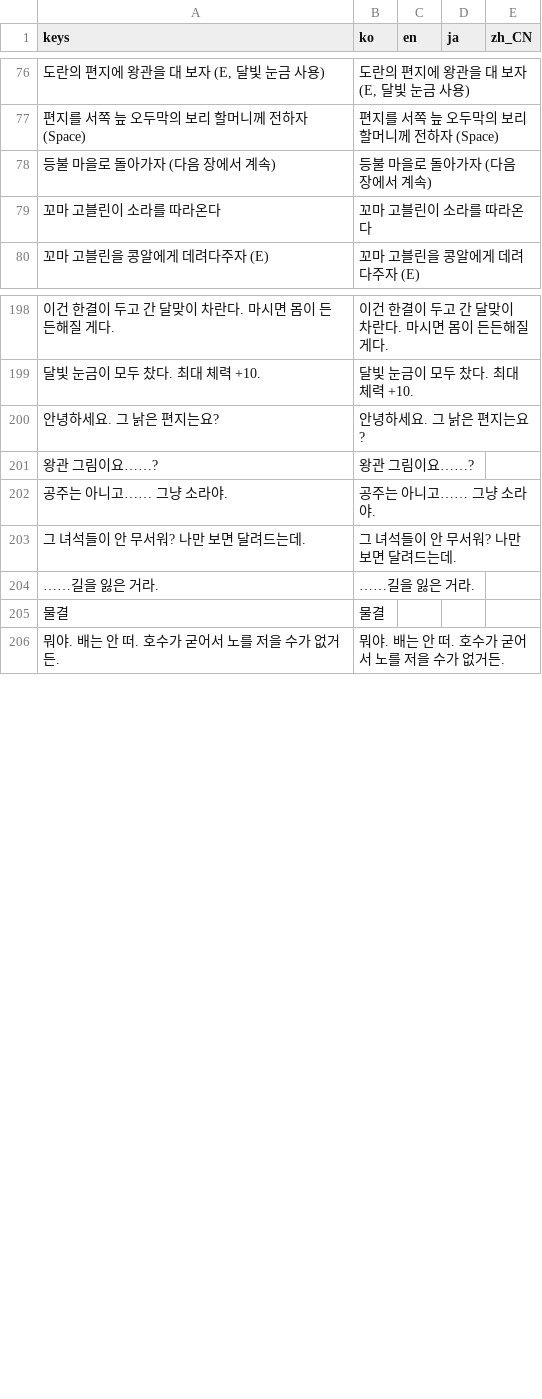
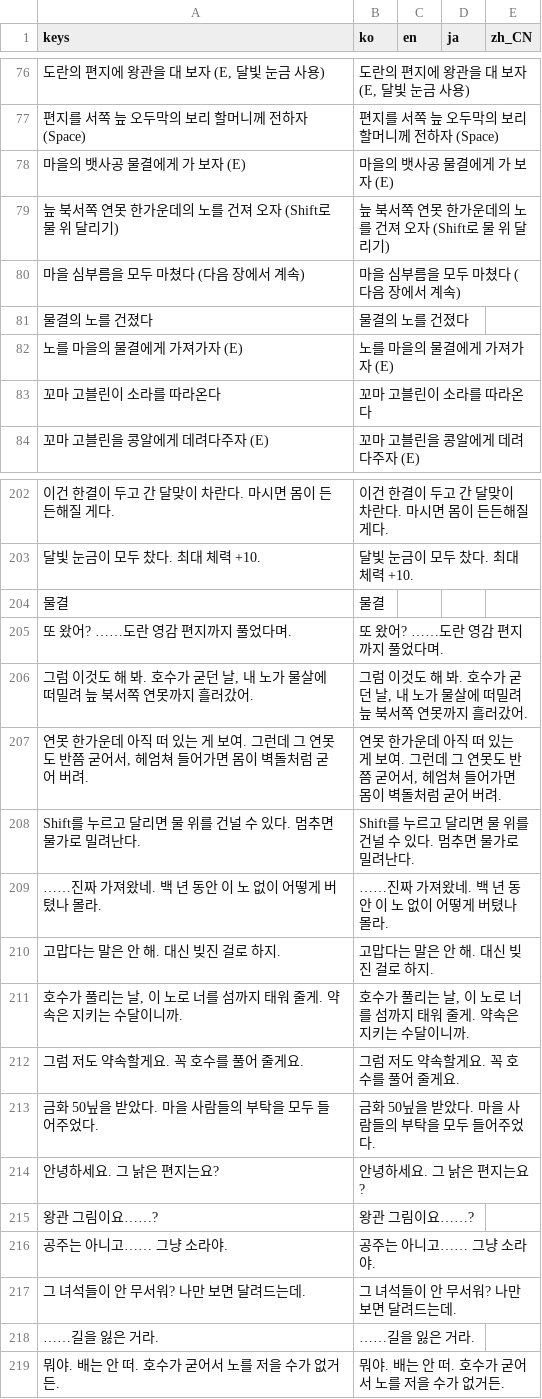
Before and after one commit to destory1984/oddity-of-the-wilds, a CSV file: godot/i18n/text.csv, drawn as a sheet; only a part is shown, gaps mark what is left out; removed rows and columns are numbered as before the commit, all else as after; the diff names each change by its address in the sheet, - before the commit and + after, or states it on an @@ line.

```diff
--- a/godot/i18n/text.csv
+++ b/godot/i18n/text.csv
-row 78: 등불 마을로 돌아가자 (다음 장에서 계속) | 등불 마을로 돌아가자 (다음 장에서 계속)
+row 78: 마을의 뱃사공 물결에게 가 보자 (E) | 마을의 뱃사공 물결에게 가 보자 (E)
+row 79: 늪 북서쪽 연못 한가운데의 노를 건져 오자 (Shift로 물 위 달리기) | 늪 북서쪽 연못 한가운데의 노를 건져 오자 (Shift로 물 위 달리기)
+row 80: 마을 심부름을 모두 마쳤다 (다음 장에서 계속) | 마을 심부름을 모두 마쳤다 (다음 장에서 계속)
+row 81: 물결의 노를 건졌다 | 물결의 노를 건졌다
+row 82: 노를 마을의 물결에게 가져가자 (E) | 노를 마을의 물결에게 가져가자 (E)
@@ row 205 moved to row 204: 물결 @@
+row 205: 또 왔어? ……도란 영감 편지까지 풀었다며. | 또 왔어? ……도란 영감 편지까지 풀었다며.
+row 206: 그럼 이것도 해 봐. 호수가 굳던 날, 내 노가 물살에 떠밀려 늪 북서쪽 연못까지 흘러갔어. | 그럼 이것도 해 봐. 호수가 굳던 날, 내 노가 물살에 떠밀려 늪 북서쪽 연못까지 흘러갔어.
+row 207: 연못 한가운데 아직 떠 있는 게 보여. 그런데 그 연못도 반쯤 굳어서, 헤엄쳐 들어가면 몸이 벽돌처럼 굳어 버려. | 연못 한가운데 아직 떠 있는 게 보여. 그런데 그 연못도 반쯤 굳어서, 헤엄쳐 들어가면 몸이 벽돌처럼 굳어 버려.
+row 208: Shift를 누르고 달리면 물 위를 건널 수 있다. 멈추면 물가로 밀려난다. | Shift를 누르고 달리면 물 위를 건널 수 있다. 멈추면 물가로 밀려난다.
+row 209: ……진짜 가져왔네. 백 년 동안 이 노 없이 어떻게 버텼나 몰라. | ……진짜 가져왔네. 백 년 동안 이 노 없이 어떻게 버텼나 몰라.
+row 210: 고맙다는 말은 안 해. 대신 빚진 걸로 하지. | 고맙다는 말은 안 해. 대신 빚진 걸로 하지.
+row 211: 호수가 풀리는 날, 이 노로 너를 섬까지 태워 줄게. 약속은 지키는 수달이니까. | 호수가 풀리는 날, 이 노로 너를 섬까지 태워 줄게. 약속은 지키는 수달이니까.
+row 212: 그럼 저도 약속할게요. 꼭 호수를 풀어 줄게요. | 그럼 저도 약속할게요. 꼭 호수를 풀어 줄게요.
+row 213: 금화 50닢을 받았다. 마을 사람들의 부탁을 모두 들어주었다. | 금화 50닢을 받았다. 마을 사람들의 부탁을 모두 들어주었다.
```
Also changed, not shown: 6 other files.
